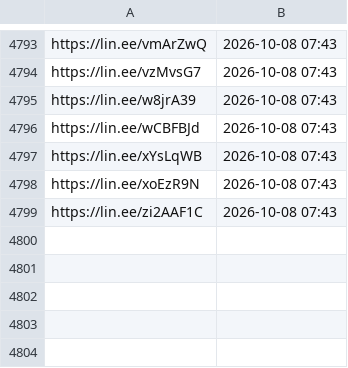
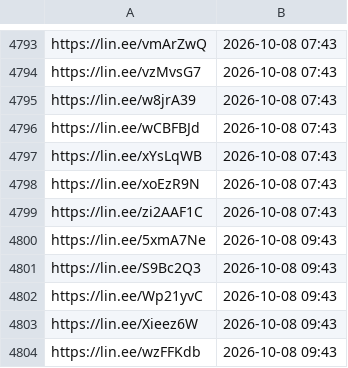
Before and after one commit to wowack7/beybuilder, a TSV file: data/draw/item_seen.tsv, drawn as a sheet; only a part is shown, gaps mark what is left out; the diff names each change by its address in the sheet, - before the commit and + after, or states it on an @@ line.

```diff
--- a/data/draw/item_seen.tsv
+++ b/data/draw/item_seen.tsv
+row 4800: https://lin.ee/5xmA7Ne | 2026-10-08 09:43
+row 4801: https://lin.ee/S9Bc2Q3 | 2026-10-08 09:43
+row 4802: https://lin.ee/Wp21yvC | 2026-10-08 09:43
+row 4803: https://lin.ee/Xieez6W | 2026-10-08 09:43
+row 4804: https://lin.ee/wzFFKdb | 2026-10-08 09:43
```
Also changed, not shown: data/draw/mapping.tsv, 3 other files.
